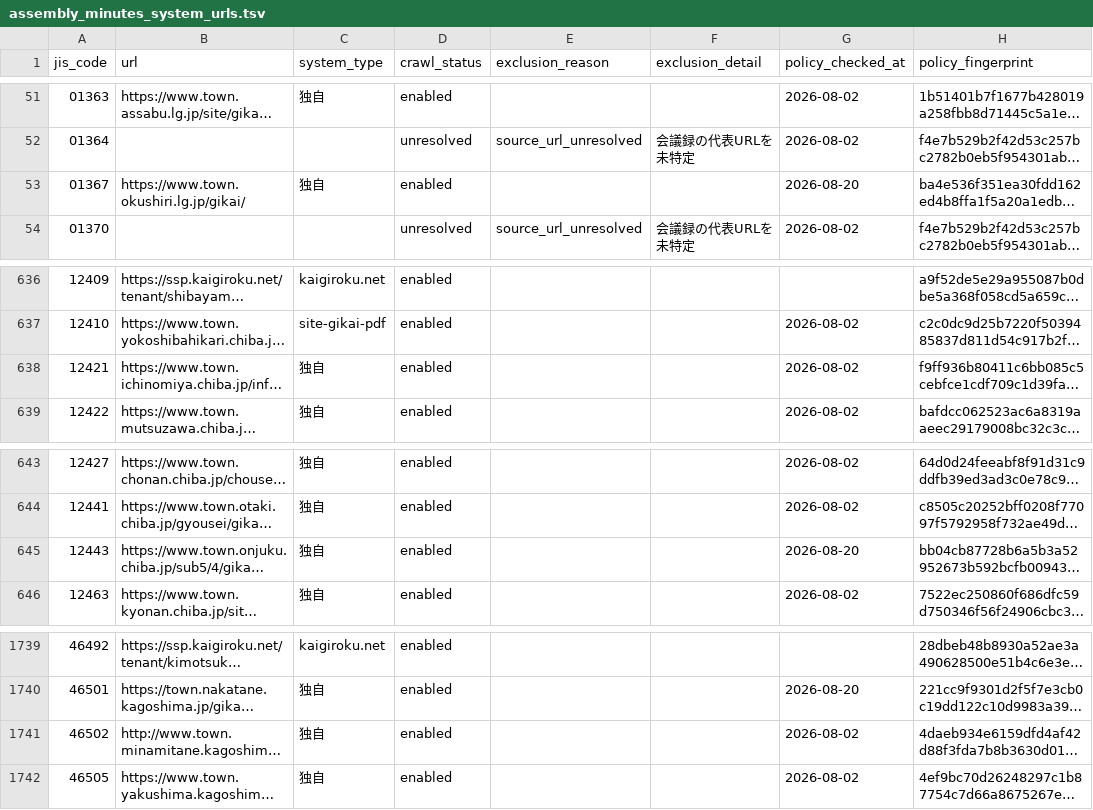
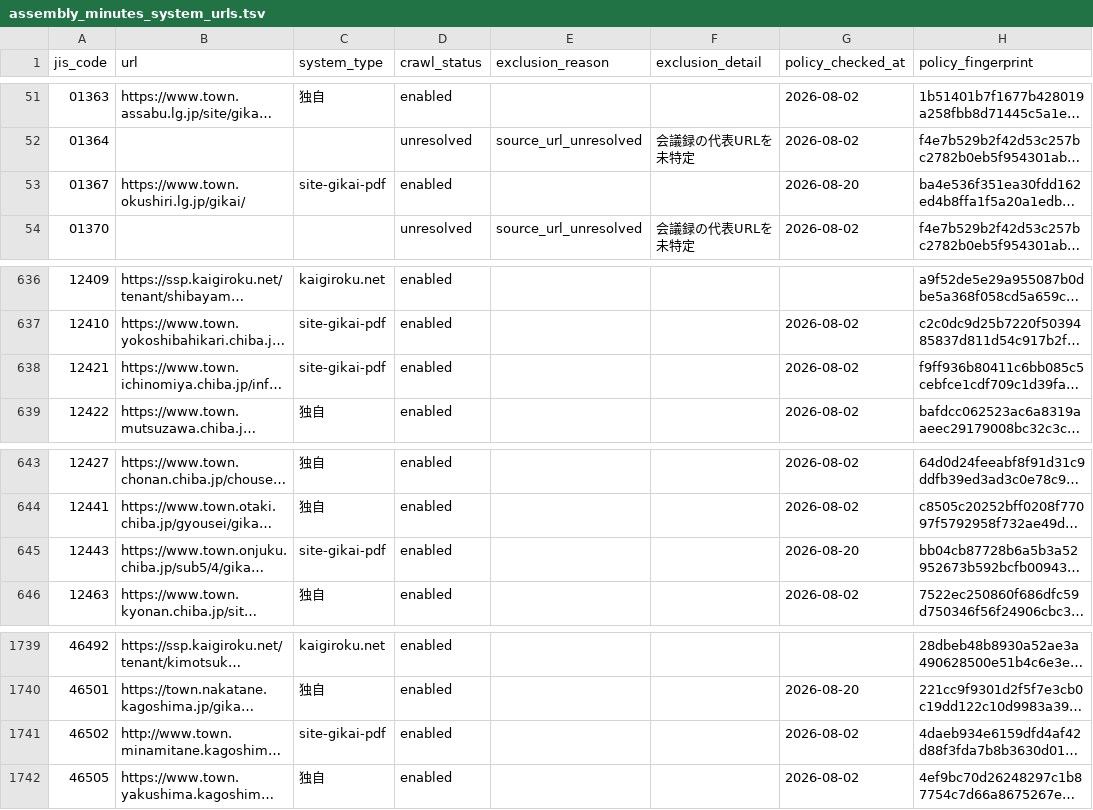
Before and after one commit to mimidesunya/miyabe-tools, a TSV file: data/municipalities/assembly_minutes_system_urls.tsv, drawn as a sheet; only a part is shown, gaps mark what is left out; long unchanged cells end in …; the diff names each change by its address in the sheet, - before the commit and + after, or states it on an @@ line.

```diff
--- a/data/municipalities/assembly_minutes_system_urls.tsv
+++ b/data/municipalities/assembly_minutes_system_urls.tsv
-C53 (system_type): 独自
+C53 (system_type): site-gikai-pdf
-C638 (system_type): 独自
+C638 (system_type): site-gikai-pdf
-C645 (system_type): 独自
+C645 (system_type): site-gikai-pdf
-C1741 (system_type): 独自
+C1741 (system_type): site-gikai-pdf
```
Also changed, not shown: 2 other files.
